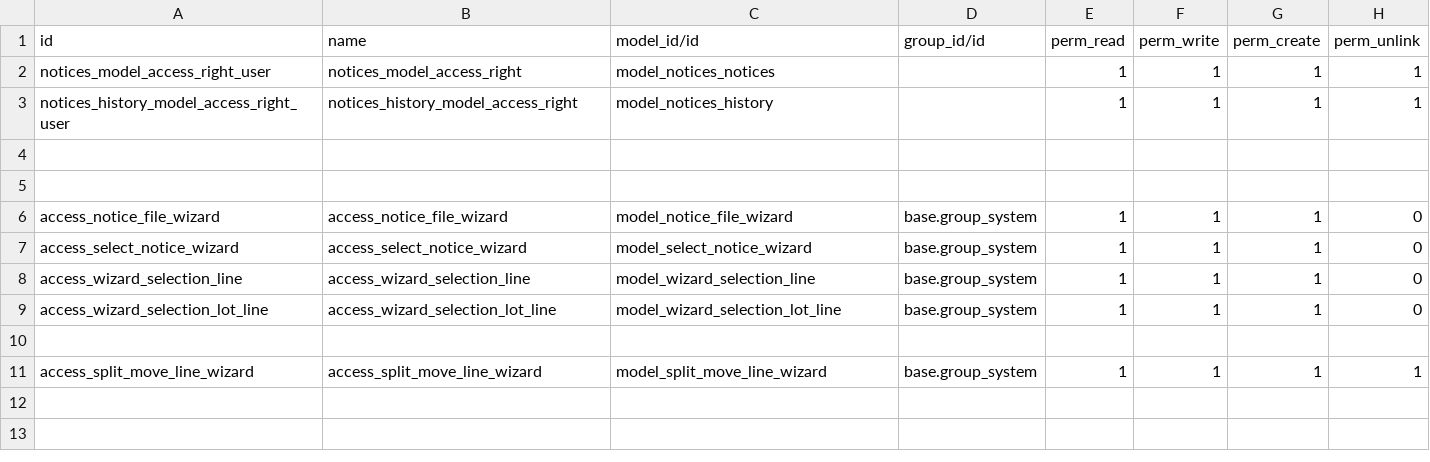
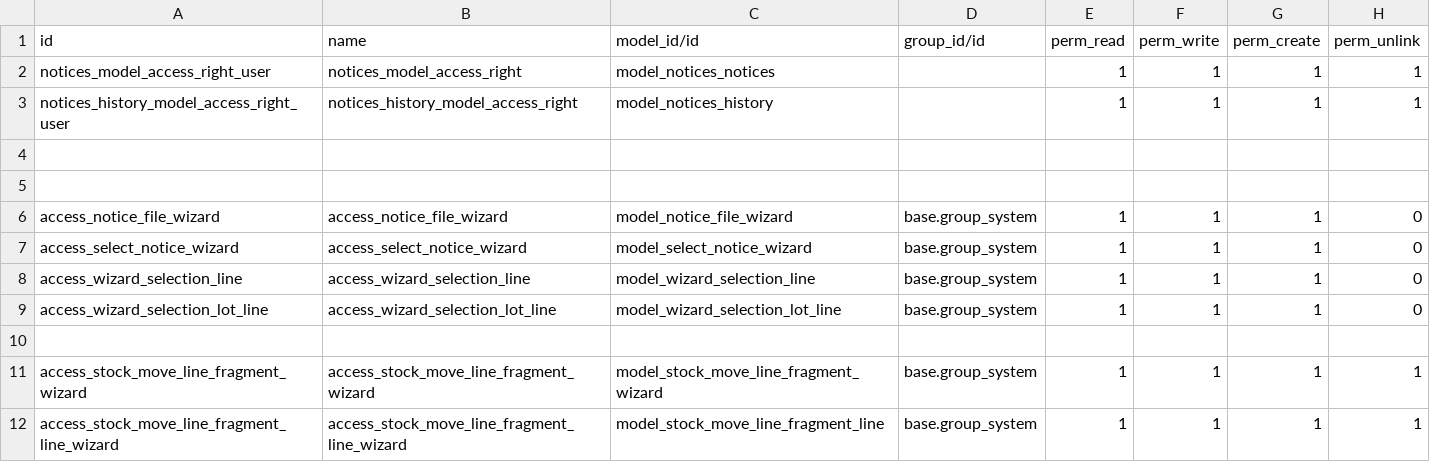
Before and after one commit to andresarellanon1/eebc, a CSV file: eebc_notices/security/ir.model.access.csv, drawn as a sheet.

Commit message:
TEST FRAGMENTACION LINEAS STOCK.MOVE.LINE V1

```diff
--- a/eebc_notices/security/ir.model.access.csv
+++ b/eebc_notices/security/ir.model.access.csv
@@ -10,2 +10,3 @@ access_wizard_selection_lot_line,access_wizard_selection_lot_line,model_wizard_s
 
-access_split_move_line_wizard,access_split_move_line_wizard,model_split_move_line_wizard,base.group_system,1,1,1,1
+access_stock_move_line_fragment_wizard,access_stock_move_line_fragment_wizard,model_stock_move_line_fragment_wizard,base.group_system,1,1,1,1
+access_stock_move_line_fragment_line_wizard,access_stock_move_line_fragment_line_wizard,model_stock_move_line_fragment_line,base.group_system,1,1,1,1
```
Also changed, not shown: 11 other files.
